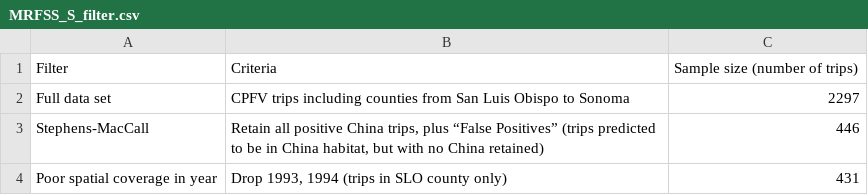
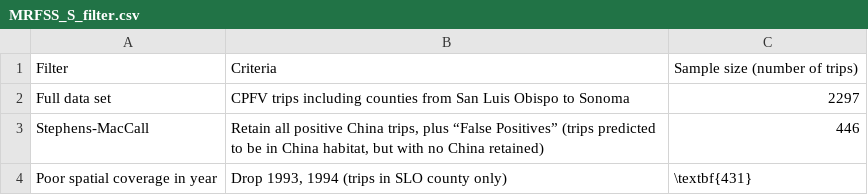
Before and after one commit to melissamonk-NOAA/China2015, a CSV file: txt_files/MRFSS_S_filter.csv, drawn as a sheet.

Commit message:
Cleaned up table code

```diff
--- a/txt_files/MRFSS_S_filter.csv
+++ b/txt_files/MRFSS_S_filter.csv
@@ -3,2 +3,2 @@ Full data set,CPFV trips including counties from San Luis Obispo to Sonoma,2297
 Stephens-MacCall,"Retain all positive China trips, plus “False Positives” (trips predicted to be in China habitat, but with no China retained)",446
-Poor spatial coverage in year,"Drop 1993, 1994 (trips in SLO county only)",431
+Poor spatial coverage in year,"Drop 1993, 1994 (trips in SLO county only)",\textbf{431}
```
Also changed, not shown: 1 other file.
